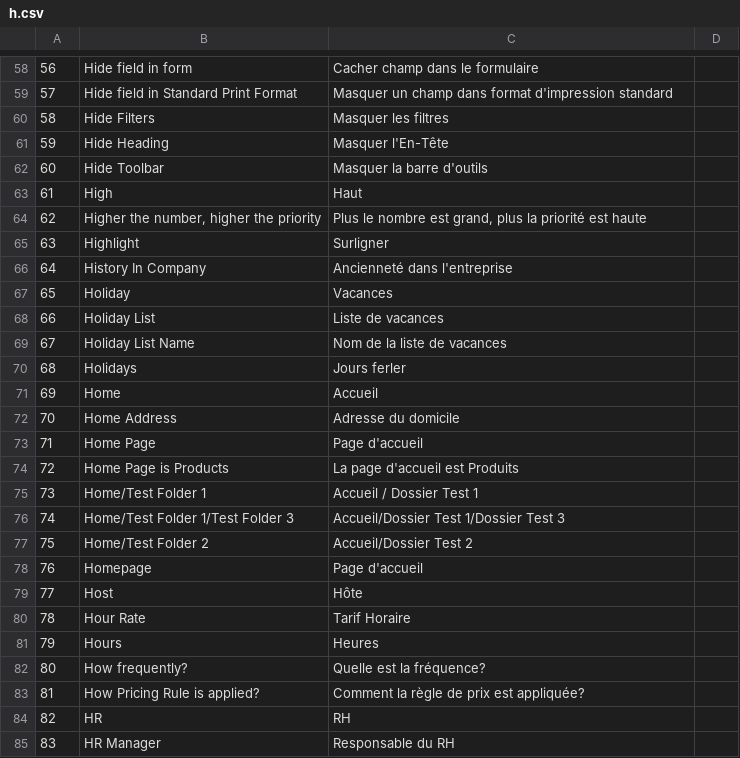
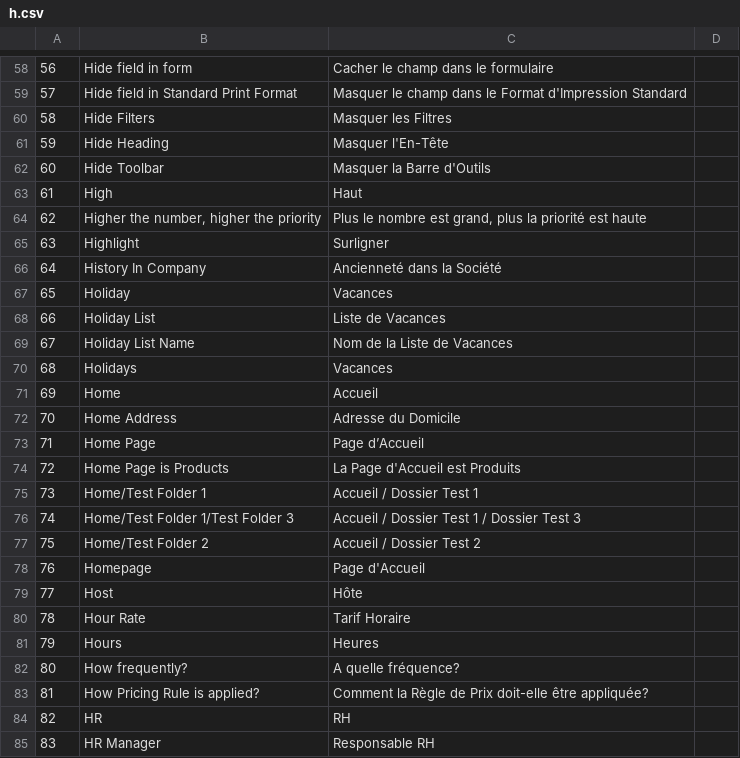
Before and after one commit to qrevel/erpnext-translations, a CSV file: h.csv, drawn as a sheet; only a part is shown, gaps mark what is left out; the diff covers the shown part only.

```diff
--- a/h.csv
+++ b/h.csv
@@ -58,3 +58,3 @@
-56,Hide field in form,Cacher champ dans le formulaire
-57,Hide field in Standard Print Format,Masquer un champ dans format d'impression standard
-58,Hide Filters,Masquer les filtres
+56,Hide field in form,Cacher le champ dans le formulaire,
+57,Hide field in Standard Print Format,Masquer le champ dans le Format d'Impression Standard,
+58,Hide Filters,Masquer les Filtres,
@@ -62 +62 @@
-60,Hide Toolbar,Masquer la barre d'outils
+60,Hide Toolbar,Masquer la Barre d'Outils,
@@ -66 +66 @@
-64,History In Company,Ancienneté dans l'entreprise
+64,History In Company,Ancienneté dans la Société,
@@ -68,3 +68,3 @@
-66,Holiday List,Liste de vacances
-67,Holiday List Name,Nom de la liste de vacances
-68,Holidays,Jours ferler
+66,Holiday List,Liste de Vacances,
+67,Holiday List Name,Nom de la Liste de Vacances,
+68,Holidays,Vacances,
@@ -72,3 +72,3 @@
-70,Home Address,Adresse du domicile
-71,Home Page,Page d'accueil
-72,Home Page is Products,La page d'accueil est Produits
+70,Home Address,Adresse du Domicile,
+71,Home Page,Page d’Accueil,
+72,Home Page is Products,La Page d'Accueil est Produits,
@@ -76,3 +76,3 @@
-74,Home/Test Folder 1/Test Folder 3,Accueil/Dossier Test 1/Dossier Test 3
-75,Home/Test Folder 2,Accueil/Dossier Test 2
-76,Homepage,Page d'accueil
+74,Home/Test Folder 1/Test Folder 3,Accueil / Dossier Test 1 / Dossier Test 3,
+75,Home/Test Folder 2,Accueil / Dossier Test 2,
+76,Homepage,Page d'Accueil,
@@ -82,2 +82,2 @@
-80,How frequently?,Quelle est la fréquence?
-81,How Pricing Rule is applied?,Comment la règle de prix est appliquée?
+80,How frequently?,A quelle fréquence?,
+81,How Pricing Rule is applied?,Comment la Règle de Prix doit-elle être appliquée?,
@@ -85 +85 @@
-83,HR Manager,Responsable du RH
+83,HR Manager,Responsable RH,
```
Also changed, not shown: 51 edited cells elsewhere in this file.
